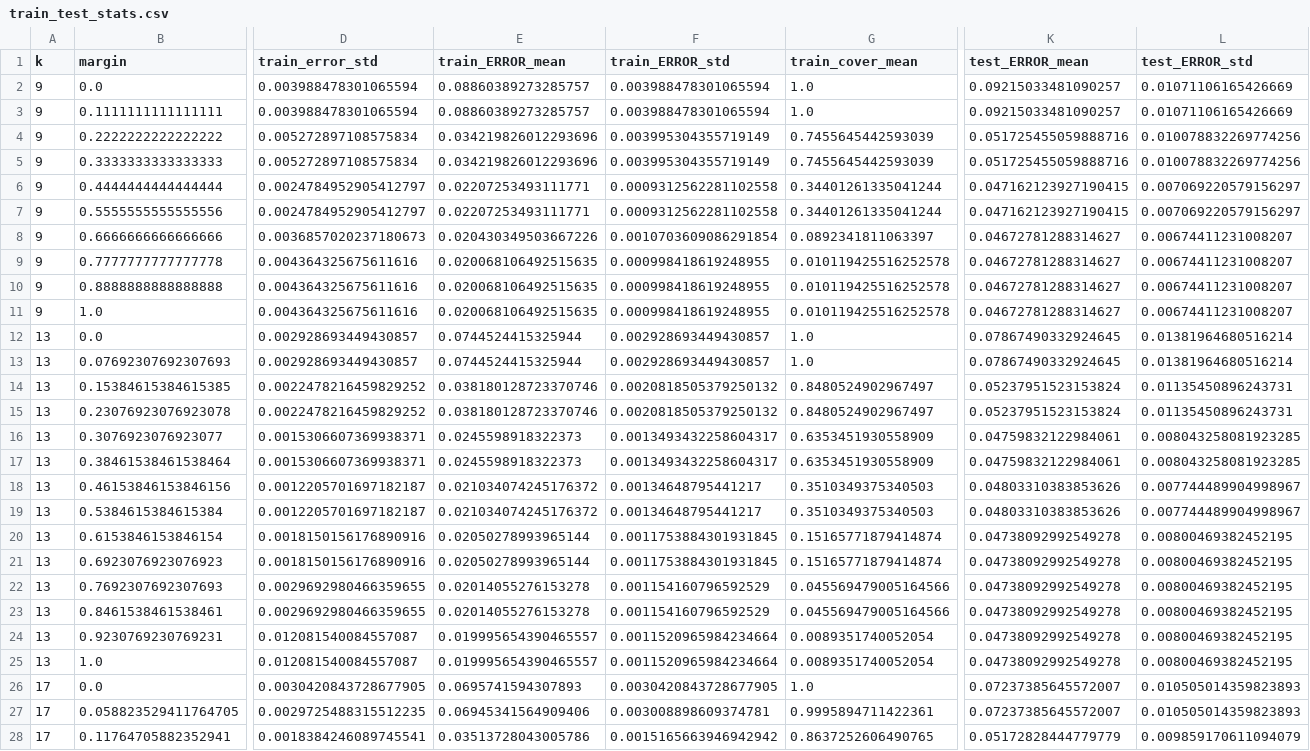
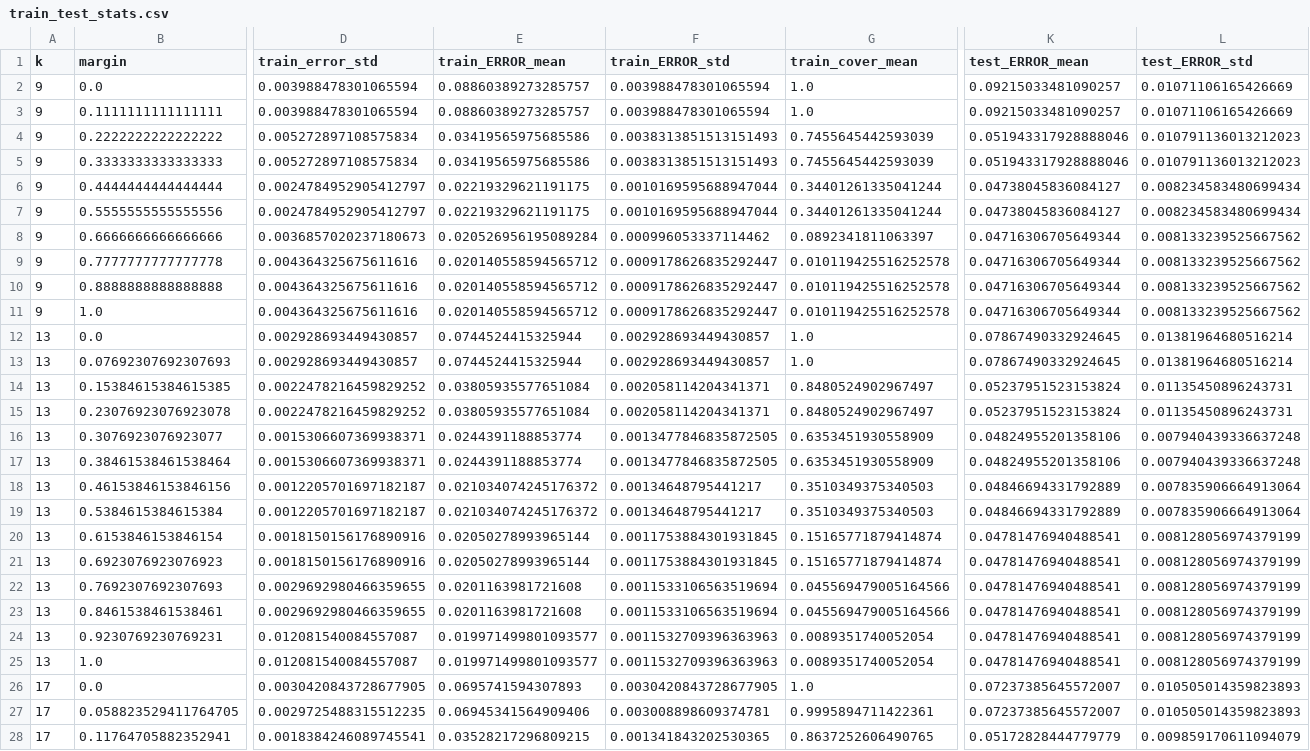
Before and after one commit to xgao27/Margin-based-boosting-for-partial-interpretability, a CSV file: output/202509/spambase/train_test_stats.csv, drawn as a sheet; only a part is shown, gaps mark what is left out; the diff covers the shown part only; the diff names each change by its address in the sheet, - before the commit and + after, or states it on an @@ line.

```diff
--- a/output/202509/spambase/train_test_stats.csv
+++ b/output/202509/spambase/train_test_stats.csv
-E4:E5 (train_ERROR_mean): 0.034219826012293696
+E4:E5 (train_ERROR_mean): 0.03419565975685586
-F4:F5 (train_ERROR_std): 0.003995304355719149
+F4:F5 (train_ERROR_std): 0.0038313851513151493
-K4:K5 (test_ERROR_mean): 0.051725455059888716
+K4:K5 (test_ERROR_mean): 0.051943317928888046
-L4:L5 (test_ERROR_std): 0.010078832269774256
+L4:L5 (test_ERROR_std): 0.010791136013212023
-E6:E7 (train_ERROR_mean): 0.02207253493111771
+E6:E7 (train_ERROR_mean): 0.02219329621191175
-F6:F7 (train_ERROR_std): 0.0009312562281102558
+F6:F7 (train_ERROR_std): 0.0010169595688947044
-K6:K7 (test_ERROR_mean): 0.047162123927190415
+K6:K7 (test_ERROR_mean): 0.04738045836084127
-L6:L7 (test_ERROR_std): 0.007069220579156297
+L6:L7 (test_ERROR_std): 0.008234583480699434
-E8 (train_ERROR_mean): 0.020430349503667226
+E8 (train_ERROR_mean): 0.020526956195089284
-F8 (train_ERROR_std): 0.0010703609086291854
+F8 (train_ERROR_std): 0.000996053337114462
-K8:K11 (test_ERROR_mean): 0.04672781288314627
+K8:K11 (test_ERROR_mean): 0.04716306705649344
-L8:L11 (test_ERROR_std): 0.00674411231008207
+L8:L11 (test_ERROR_std): 0.008133239525667562
-E9:E11 (train_ERROR_mean): 0.020068106492515635
+E9:E11 (train_ERROR_mean): 0.020140558594565712
-F9:F11 (train_ERROR_std): 0.000998418619248955
+F9:F11 (train_ERROR_std): 0.0009178626835292447
-E14:E15 (train_ERROR_mean): 0.038180128723370746
+E14:E15 (train_ERROR_mean): 0.03805935577651084
-F14:F15 (train_ERROR_std): 0.0020818505379250132
+F14:F15 (train_ERROR_std): 0.002058114204341371
-E16:E17 (train_ERROR_mean): 0.0245598918322373
+E16:E17 (train_ERROR_mean): 0.0244391188853774
-F16:F17 (train_ERROR_std): 0.0013493432258604317
+F16:F17 (train_ERROR_std): 0.0013477846835872505
-K16:K17 (test_ERROR_mean): 0.04759832122984061
+K16:K17 (test_ERROR_mean): 0.04824955201358106
-L16:L17 (test_ERROR_std): 0.008043258081923285
+L16:L17 (test_ERROR_std): 0.007940439336637248
-K18:K19 (test_ERROR_mean): 0.04803310383853626
+K18:K19 (test_ERROR_mean): 0.04846694331792889
-L18:L19 (test_ERROR_std): 0.007744489904998967
+L18:L19 (test_ERROR_std): 0.007835906664913064
-K20:K25 (test_ERROR_mean): 0.04738092992549278
+K20:K25 (test_ERROR_mean): 0.04781476940488541
-L20:L25 (test_ERROR_std): 0.00800469382452195
+L20:L25 (test_ERROR_std): 0.008128056974379199
-E22:E23 (train_ERROR_mean): 0.02014055276153278
+E22:E23 (train_ERROR_mean): 0.0201163981721608
-F22:F23 (train_ERROR_std): 0.001154160796592529
+F22:F23 (train_ERROR_std): 0.0011533106563519694
-E24:E25 (train_ERROR_mean): 0.019995654390465557
+E24:E25 (train_ERROR_mean): 0.019971499801093577
-F24:F25 (train_ERROR_std): 0.0011520965984234664
+F24:F25 (train_ERROR_std): 0.0011532709396363963
-E28 (train_ERROR_mean): 0.03513728043005786
+E28 (train_ERROR_mean): 0.03528217296809215
-F28 (train_ERROR_std): 0.0015165663946942942
+F28 (train_ERROR_std): 0.001341843202530365
```
Also changed, not shown: 59 edited cells elsewhere in this file, output/202509/proc-bank/train_test_stats.csv, 16 other files.
